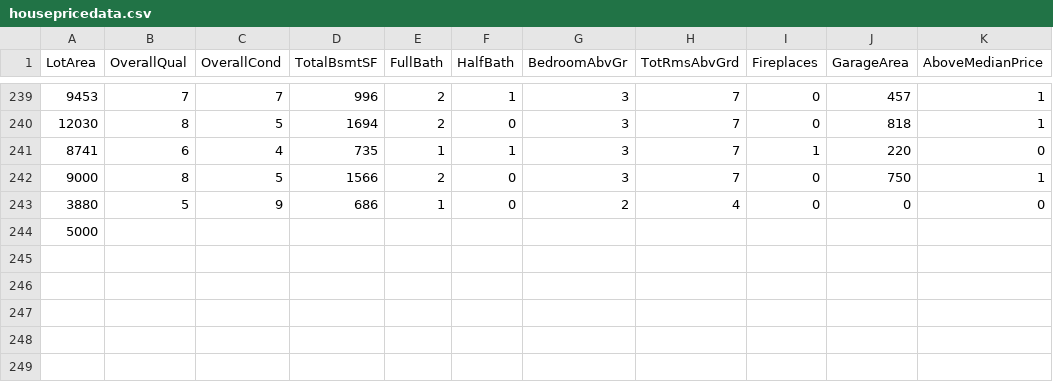
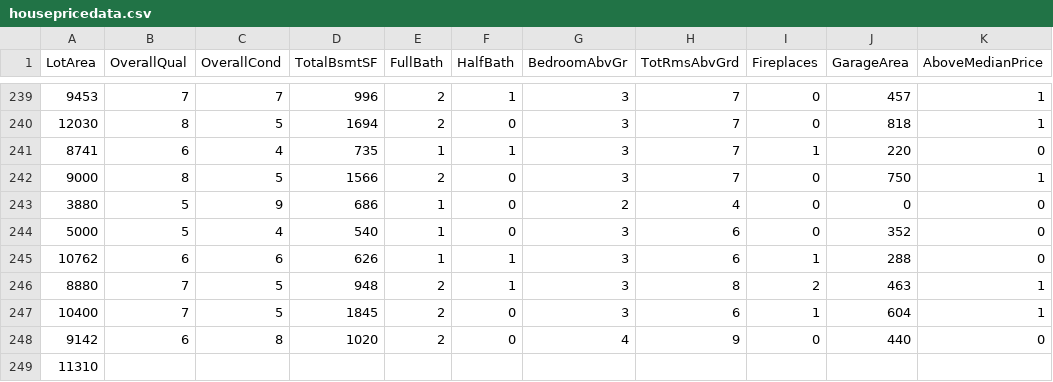
Before and after one commit to reapersy/advanced-neural-net-library, a CSV file: Examples/HousepricesPython/dataset/housepricedata.csv, drawn as a sheet; only a part is shown, gaps mark what is left out.

```diff
--- a/Examples/HousepricesPython/dataset/housepricedata.csv
+++ b/Examples/HousepricesPython/dataset/housepricedata.csv
@@ -243,2 +243,7 @@ LotArea,OverallQual,OverallCond,TotalBsmtSF,FullBath,HalfBath,BedroomAbvGr,TotRm
 3880,5,9,686,1,0,2,4,0,0,0
-5000,
+5000,5,4,540,1,0,3,6,0,352,0
+10762,6,6,626,1,1,3,6,1,288,0
+8880,7,5,948,2,1,3,8,2,463,1
+10400,7,5,1845,2,0,3,6,1,604,1
+9142,6,8,1020,2,0,4,9,0,440,0
+11310
```
